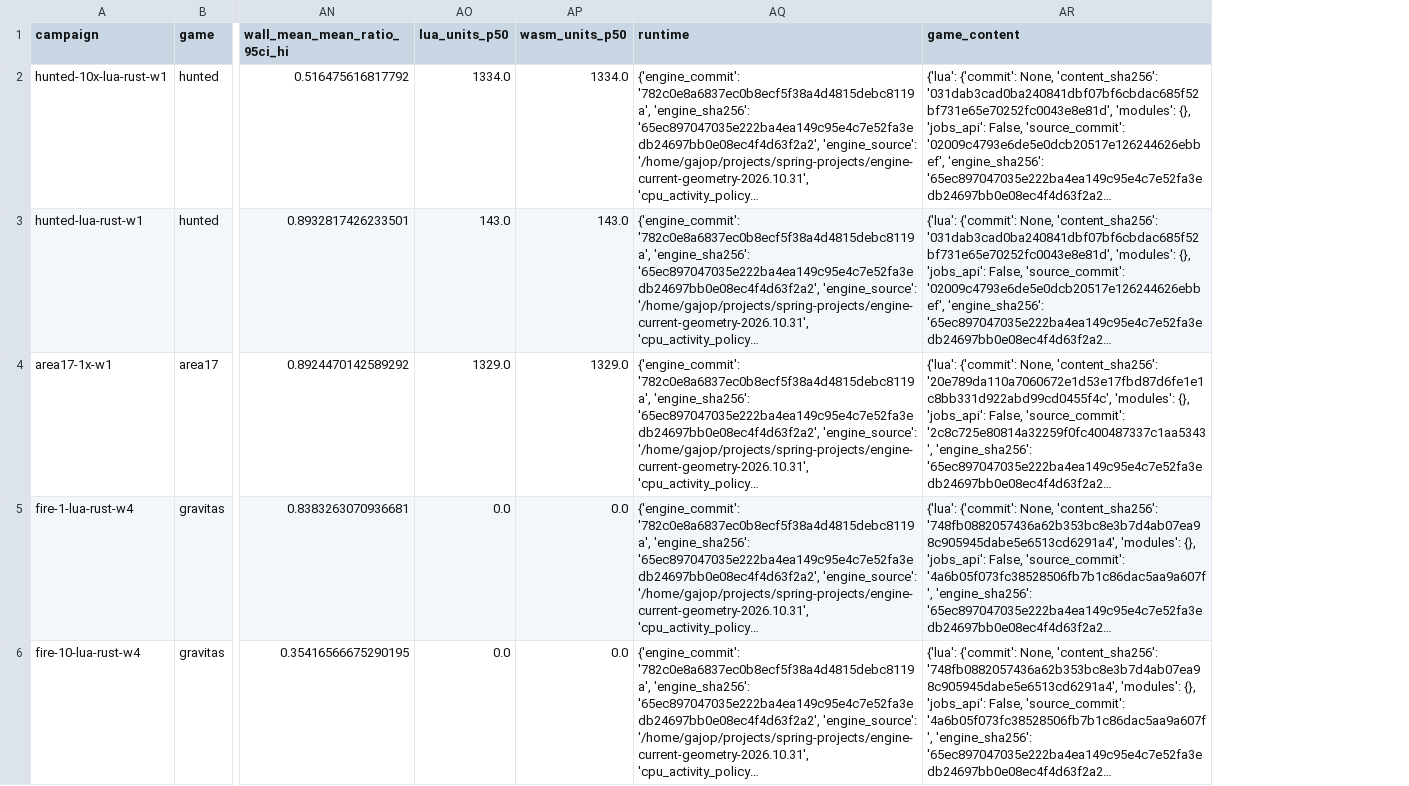
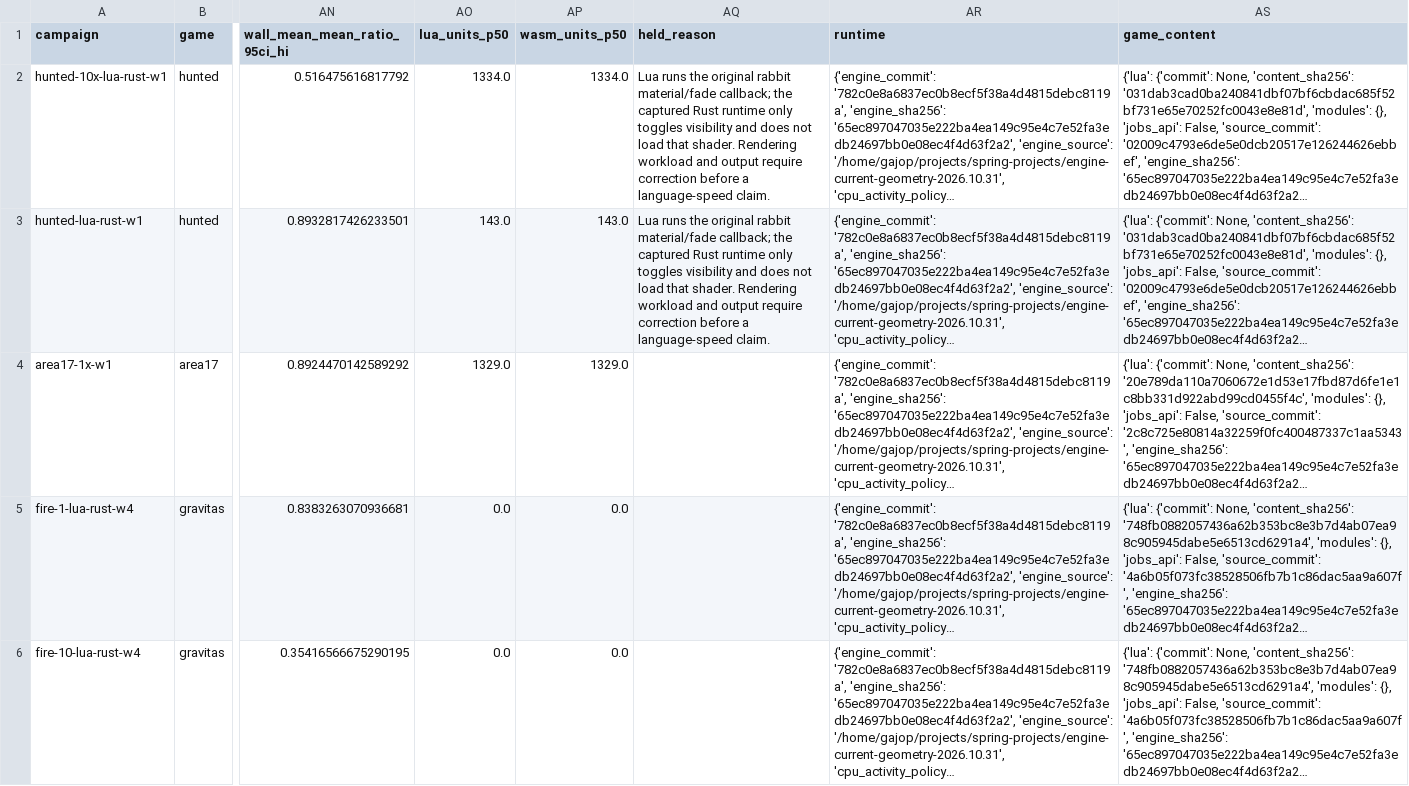
Before and after one commit to gajop/springcabal-dev, a CSV file: docs/benchmarks/2026-10-26/current/language.csv, drawn as a sheet; only a part is shown, gaps mark what is left out; long unchanged cells end in …; the diff names each change by its address in the sheet, - before the commit and + after, or states it on an @@ line.

Commit message:
Update benchmark progress and distinguish verified fixes from pending comparisons

```diff
--- a/docs/benchmarks/2026-10-26/current/language.csv
+++ b/docs/benchmarks/2026-10-26/current/language.csv
+column AQ (held_reason), rows 2-3: Lua runs the original rabbit material/fade callback; the captured Rust runtime only toggles visibility and does not load that shader. Rendering workload and output require correction before a language-speed claim. | Lua runs the original rabbit material/fade callback; the captured Rust runtime only toggles visibility and does not load that shader. Rendering workload and output require correction before a language-speed claim.
```
Also changed, not shown: 28 other files.
